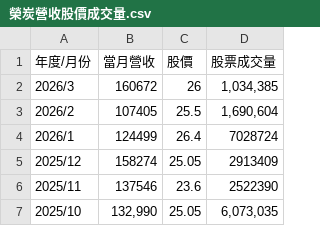
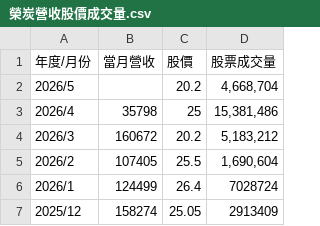
Before and after one commit to boatman3132/longtimetechnology, a CSV file: investors/榮炭營收股價成交量.csv, drawn as a sheet; only a part is shown; the shorter side is filled out with more unchanged rows.

```diff
--- a/investors/榮炭營收股價成交量.csv
+++ b/investors/榮炭營收股價成交量.csv
@@ -1,3 +1,5 @@
 年度/月份,當月營收,股價,股票成交量
-2026/3,160672,26,"1,034,385"
+2026/5,,20.2,"4,668,704"
+2026/4,35798,25,"15,381,486"
+2026/3,160672,20.2,"5,183,212"
 2026/2,107405,25.5,"1,690,604"
```
Also changed, not shown: 3 other files.
